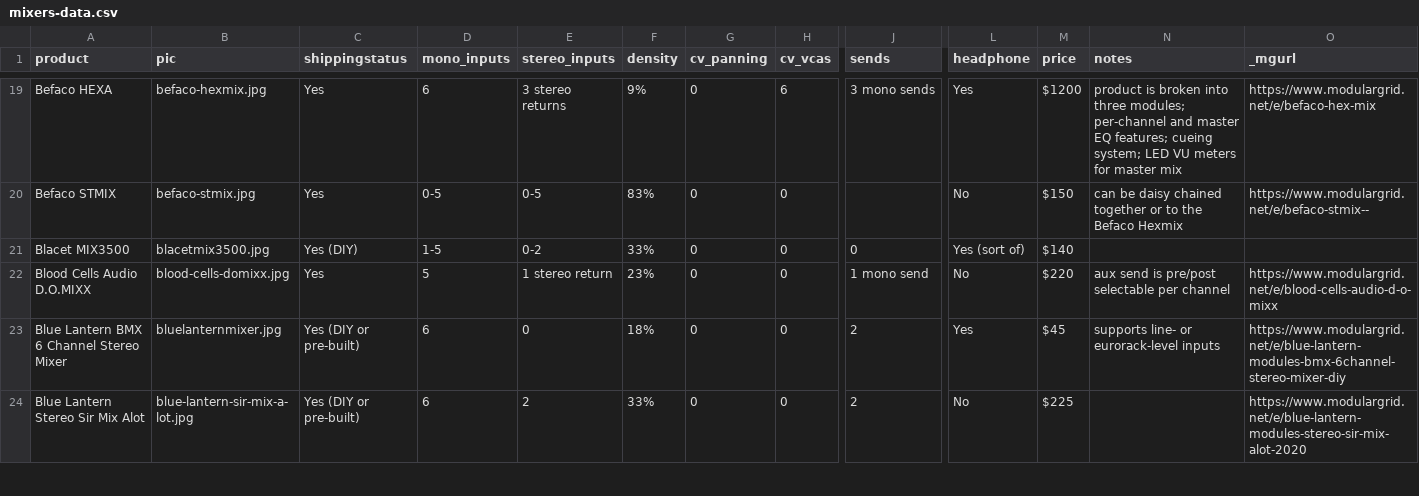
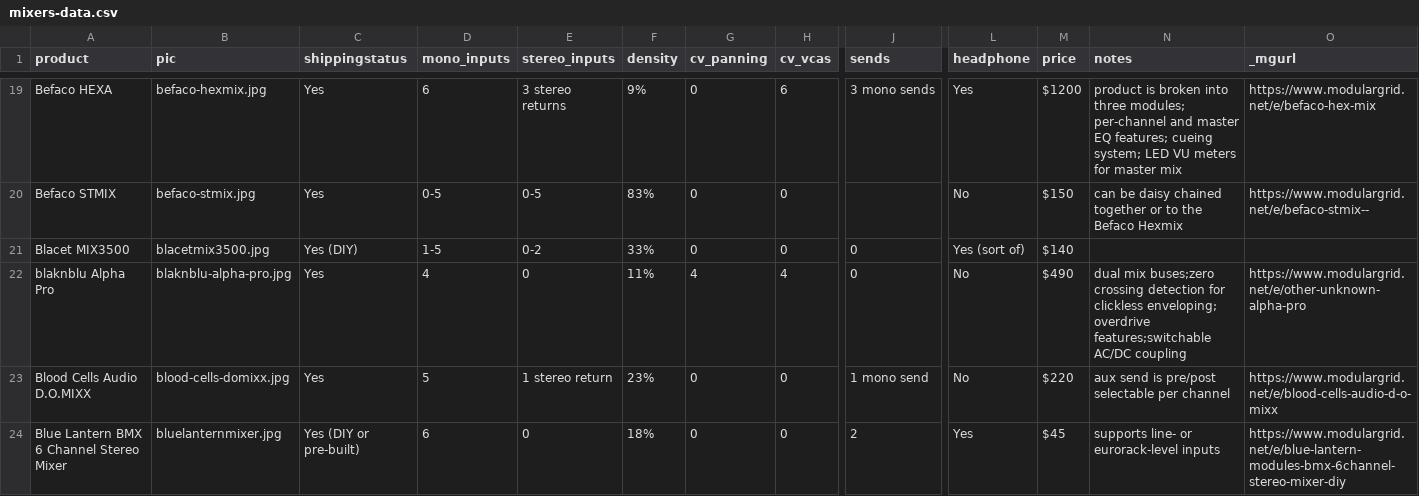
Before and after one commit to mdoudoroff/doudoroff.com, a CSV file: mixers/mixers-data.csv, drawn as a sheet; only a part is shown, gaps mark what is left out; the shorter side is filled out with more unchanged rows; rows hold the shown columns only; the diff names each change by its address in the sheet, - before the commit and + after, or states it on an @@ line.

```diff
--- a/mixers/mixers-data.csv
+++ b/mixers/mixers-data.csv
+row 22: blaknblu Alpha Pro | blaknblu-alpha-pro.jpg | Yes | 4 | 0 | 11% | 4 | 4 | 0 | No | $490 | dual mix buses;zero crossing detection for clickless enveloping; overdrive features;switchable AC/DC coupling | https://www.modulargrid.net/e/other-unknown-alpha-pro
```
Also changed, not shown: 3 other files.
